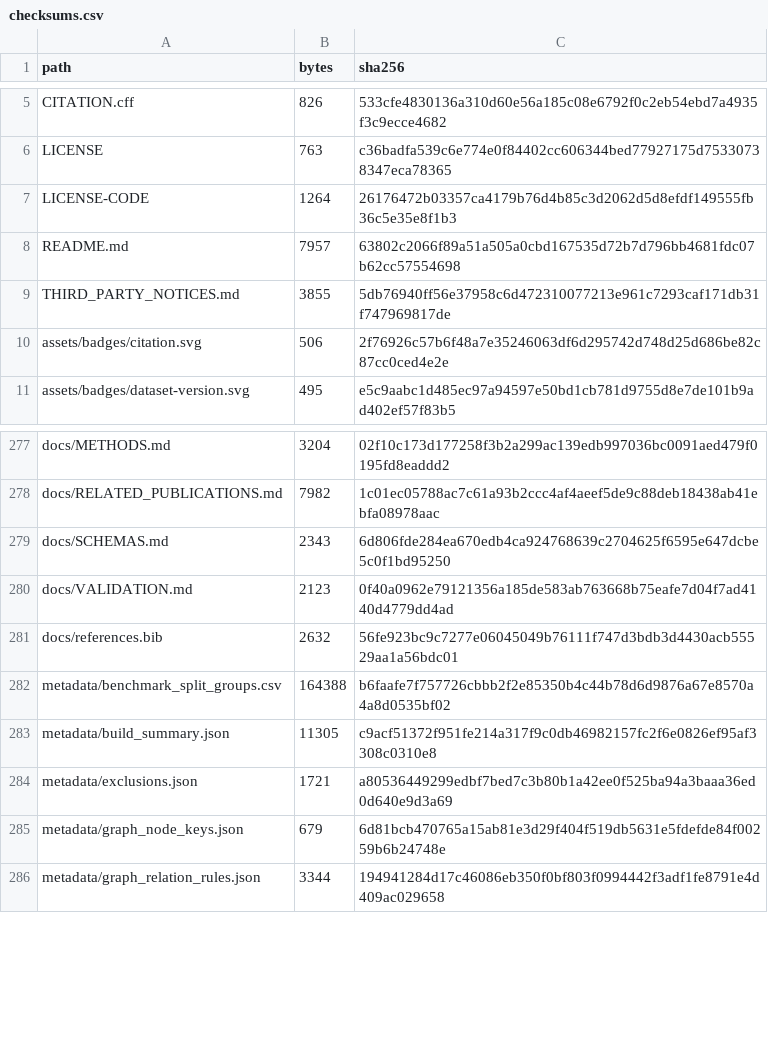
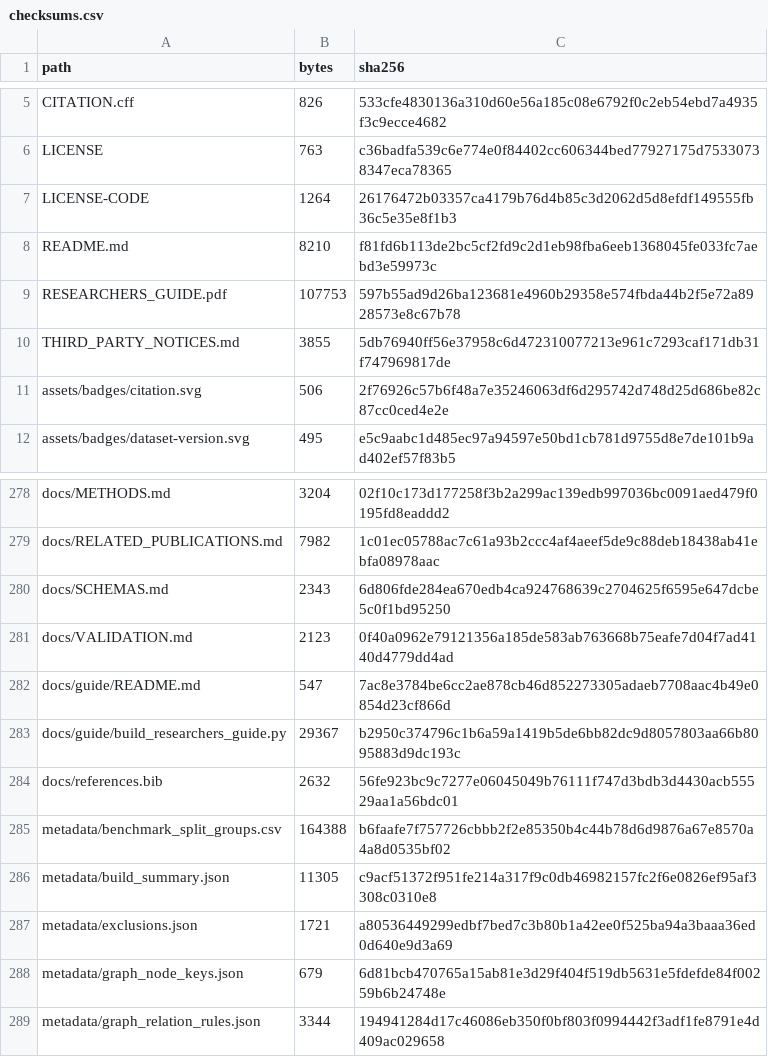
Before and after one commit to ahmadspm/industrial-cps-security-datasets, a CSV file: metadata/checksums.csv, drawn as a sheet; only a part is shown, gaps mark what is left out.

Commit message:
Add researcher guide PDF with nine cybersecurity study workflows

```diff
--- a/metadata/checksums.csv
+++ b/metadata/checksums.csv
@@ -7,3 +7,4 @@ LICENSE,763,c36badfa539c6e774e0f84402cc606344bed77927175d75330738347eca78365
 LICENSE-CODE,1264,26176472b03357ca4179b76d4b85c3d2062d5d8efdf149555fb36c5e35e8f1b3
-README.md,7957,63802c2066f89a51a505a0cbd167535d72b7d796bb4681fdc07b62cc57554698
+README.md,8210,f81fd6b113de2bc5cf2fd9c2d1eb98fba6eeb1368045fe033fc7aebd3e59973c
+RESEARCHERS_GUIDE.pdf,107753,597b55ad9d26ba123681e4960b29358e574fbda44b2f5e72a8928573e8c67b78
 THIRD_PARTY_NOTICES.md,3855,5db76940ff56e37958c6d472310077213e961c7293caf171db31f747969817de
@@ -280,2 +281,4 @@ docs/SCHEMAS.md,2343,6d806fde284ea670edb4ca924768639c2704625f6595e647dcbe5c0f1bd
 docs/VALIDATION.md,2123,0f40a0962e79121356a185de583ab763668b75eafe7d04f7ad4140d4779dd4ad
+docs/guide/README.md,547,7ac8e3784be6cc2ae878cb46d852273305adaeb7708aac4b49e0854d23cf866d
+docs/guide/build_researchers_guide.py,29367,b2950c374796c1b6a59a1419b5de6bb82dc9d8057803aa66b8095883d9dc193c
 docs/references.bib,2632,56fe923bc9c7277e06045049b76111f747d3bdb3d4430acb55529aa1a56bdc01
```
Also changed, not shown: 4 other files.
